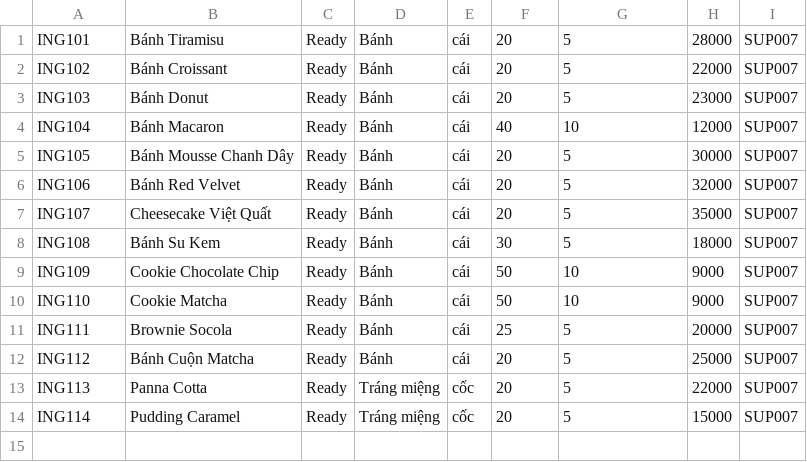
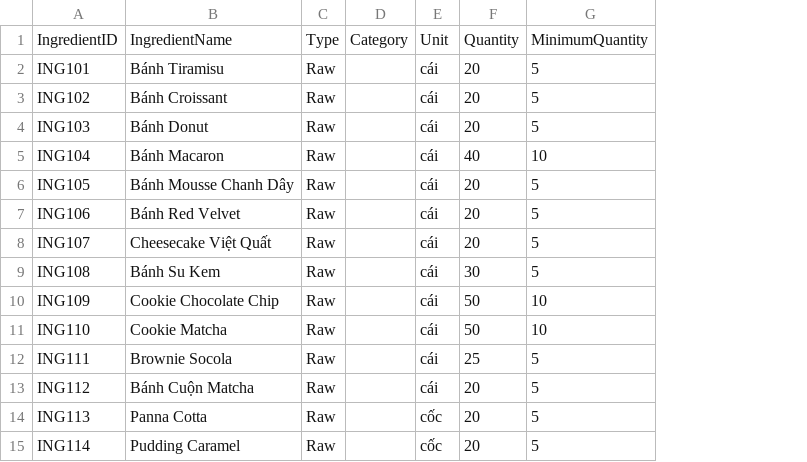
Before and after one commit to NguyenTrg7/oop-cafe-management, a CSV file: data/IngredientFood.csv, drawn as a sheet; removed rows and columns are numbered as before the commit, all else as after; the diff names each change by its address in the sheet, - before the commit and + after, or states it on an @@ line.

Commit message:
history and store ingredient

```diff
--- a/data/IngredientFood.csv
+++ b/data/IngredientFood.csv
-column C, rows 1-14: all Ready
-column D, rows 1-14: Bánh | Bánh | Bánh | Bánh | Bánh | Bánh | Bánh | Bánh | Bánh | Bánh | Bánh | Bánh | Tráng miệng | Tráng miệng
+column C, rows 2-15: all Raw
+column D, empty
-column H, rows 1-14: 28000 | 22000 | 23000 | 12000 | 30000 | 32000 | 35000 | 18000 | 9000 | 9000 | 20000 | 25000 | 22000 | 15000
-column I, rows 1-14: all SUP007
+row 1: IngredientID | IngredientName | Type | Category | Unit | Quantity | MinimumQuantity
```
Also changed, not shown: 13 other files.
